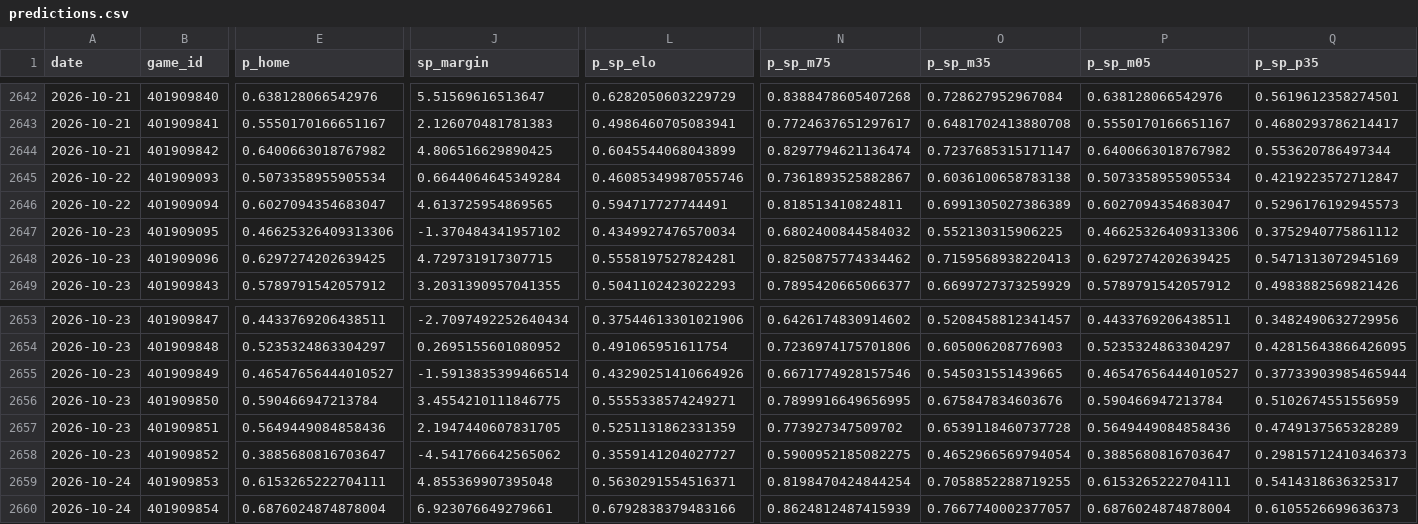
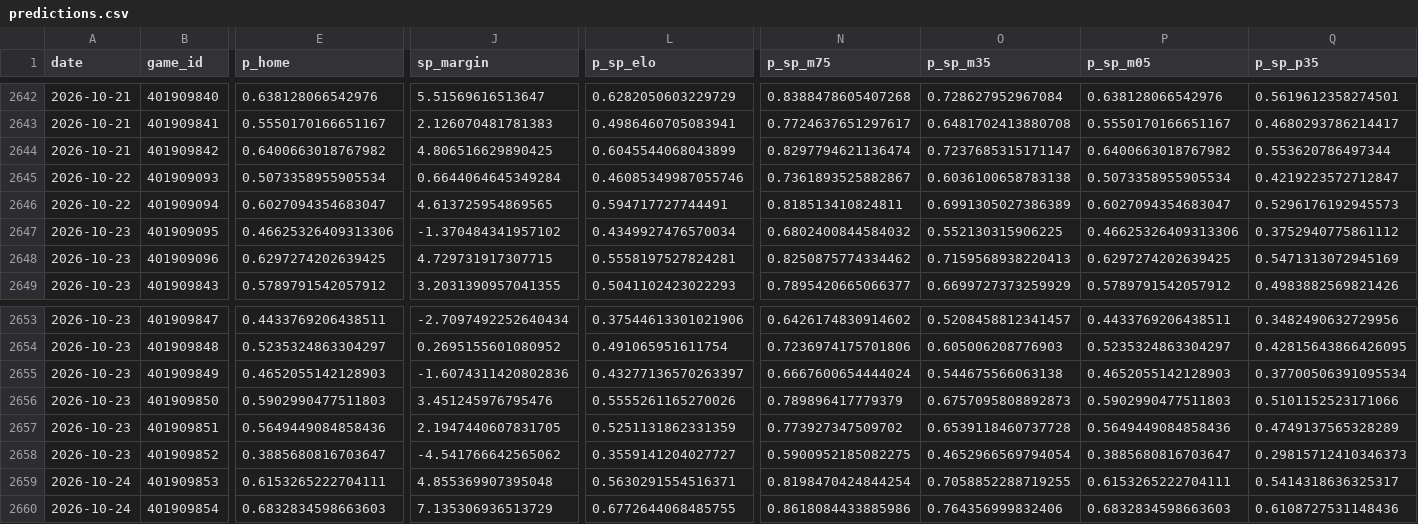
Before and after one commit to azcal/mbm-nba, a CSV file: logs/predictions.csv, drawn as a sheet; only a part is shown, gaps mark what is left out; the diff covers the shown part only; the diff names each change by its address in the sheet, - before the commit and + after, or states it on an @@ line.

```diff
--- a/logs/predictions.csv
+++ b/logs/predictions.csv
-E2655 (p_home): 0.46547656444010527
+E2655 (p_home): 0.4652055142128903
-J2655 (sp_margin): -1.5913835399466514
+J2655 (sp_margin): -1.6074311420802836
-L2655 (p_sp_elo): 0.43290251410664926
+L2655 (p_sp_elo): 0.43277136570263397
-N2655 (p_sp_m75): 0.6671774928157546
+N2655 (p_sp_m75): 0.6667600654444024
-O2655 (p_sp_m35): 0.545031551439665
+O2655 (p_sp_m35): 0.544675566063138
-P2655 (p_sp_m05): 0.46547656444010527
+P2655 (p_sp_m05): 0.4652055142128903
-Q2655 (p_sp_p35): 0.37733903985465944
+Q2655 (p_sp_p35): 0.37700506391095534
-E2656 (p_home): 0.590466947213784
+E2656 (p_home): 0.5902990477511803
-J2656 (sp_margin): 3.4554210111846775
+J2656 (sp_margin): 3.451245976795476
-L2656 (p_sp_elo): 0.5555338574249271
+L2656 (p_sp_elo): 0.5555261165270026
-N2656 (p_sp_m75): 0.7899916649656995
+N2656 (p_sp_m75): 0.789896417779379
-O2656 (p_sp_m35): 0.675847834603676
+O2656 (p_sp_m35): 0.6757095808892873
-P2656 (p_sp_m05): 0.590466947213784
+P2656 (p_sp_m05): 0.5902990477511803
-Q2656 (p_sp_p35): 0.5102674551556959
+Q2656 (p_sp_p35): 0.5101152523171066
-E2660 (p_home): 0.6876024874878004
+E2660 (p_home): 0.6832834598663603
-J2660 (sp_margin): 6.923076649279661
+J2660 (sp_margin): 7.135306936513729
-L2660 (p_sp_elo): 0.6792838379483166
+L2660 (p_sp_elo): 0.6772644068485755
-N2660 (p_sp_m75): 0.8624812487415939
+N2660 (p_sp_m75): 0.8618084433885986
-O2660 (p_sp_m35): 0.7667740002377057
+O2660 (p_sp_m35): 0.764356999832406
-P2660 (p_sp_m05): 0.6876024874878004
+P2660 (p_sp_m05): 0.6832834598663603
-Q2660 (p_sp_p35): 0.6105526699636373
+Q2660 (p_sp_p35): 0.6108727531148436
```
Also changed, not shown: 28 edited cells elsewhere in this file, logs/graded.csv, logs/injuries.csv, 5 other files.
